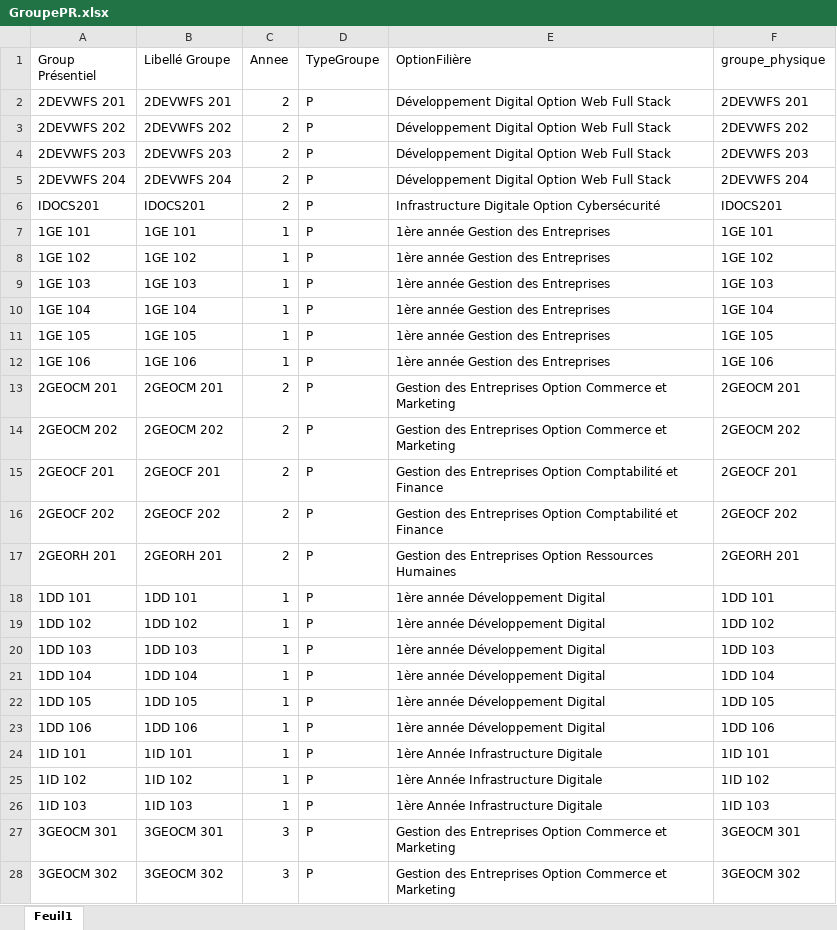
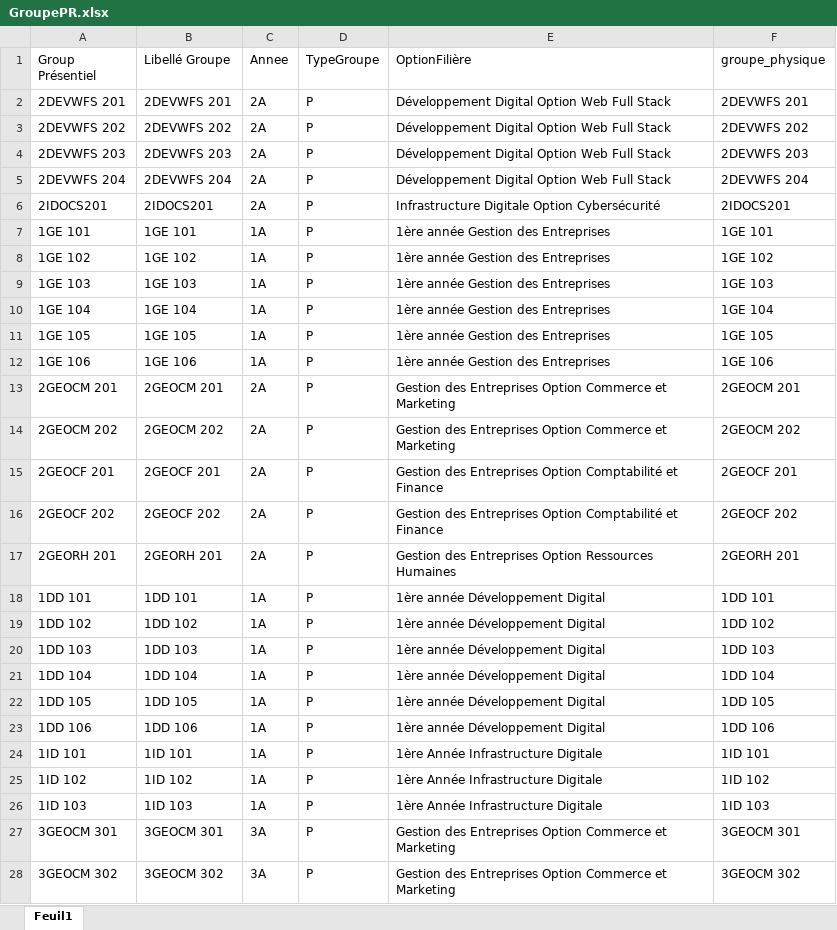
Before and after one commit to eisgi/eisgi_app, an Excel workbook: app/Fichiers Excel/GroupePR.xlsx, sheet Feuil1, drawn as a sheet; only a part is shown; values as stored, in another font and other column widths than the file's, no borders; the diff covers the shown part only; the diff names each change by its address in the sheet, - before the commit and + after, or states it on an @@ line.

```diff
--- a/app/Fichiers Excel/GroupePR.xlsx (sheet Feuil1)
+++ b/app/Fichiers Excel/GroupePR.xlsx (sheet Feuil1)
-C2:C6 (Annee): 2
+C2:C6 (Annee): 2A
-A6 (Group Présentiel): IDOCS201
+A6 (Group Présentiel): 2IDOCS201
-B6 (Libellé Groupe): IDOCS201
+B6 (Libellé Groupe): 2IDOCS201
-F6 (groupe_physique): IDOCS201
+F6 (groupe_physique): 2IDOCS201
-C7:C12 (Annee): 1
+C7:C12 (Annee): 1A
-C13:C17 (Annee): 2
+C13:C17 (Annee): 2A
-C18:C26 (Annee): 1
+C18:C26 (Annee): 1A
-C27:C28 (Annee): 3
+C27:C28 (Annee): 3A
```
Also changed, not shown: 7 edited cells elsewhere in this sheet, app/Fichiers Excel/GroupePH.xlsx, app/Fichiers Excel/Modules2.xlsx, 12 other files.
